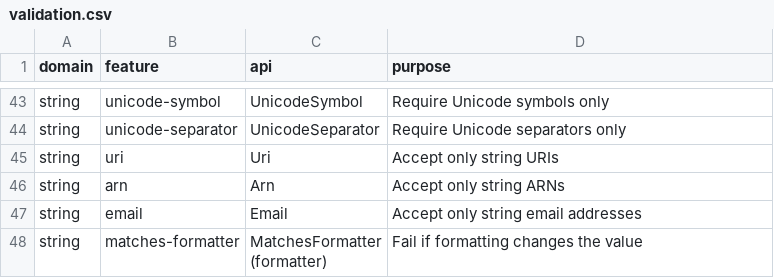
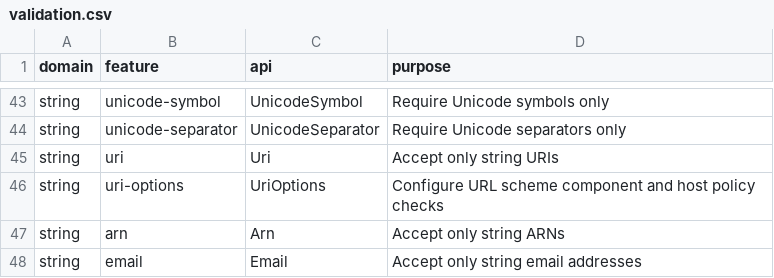
Before and after one commit to flarebyte/snake-knot-picker, a CSV file: doc/design-meta/examples/validation.csv, drawn as a sheet; only a part is shown, gaps mark what is left out; the shorter side is filled out with more unchanged rows.

```diff
--- a/doc/design-meta/examples/validation.csv
+++ b/doc/design-meta/examples/validation.csv
@@ -45,2 +45,3 @@ string,unicode-separator,UnicodeSeparator,Require Unicode separators only
 string,uri,Uri,Accept only string URIs
+string,uri-options,UriOptions,Configure URL scheme component and host policy checks
 string,arn,Arn,Accept only string ARNs
```
Also changed, not shown: doc/design-meta/examples/args-usecase.csv, 6 other files.
